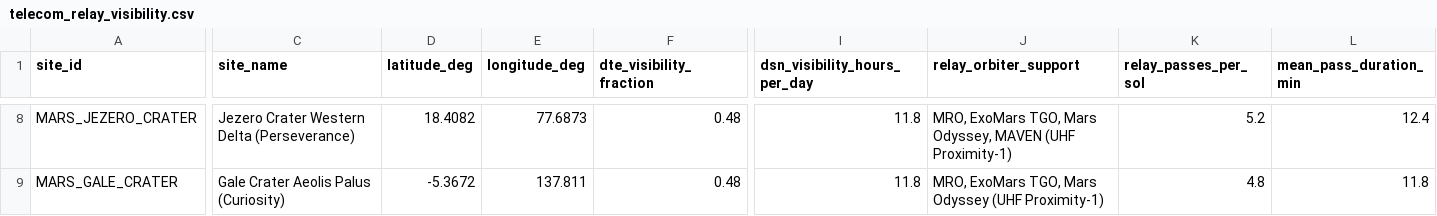
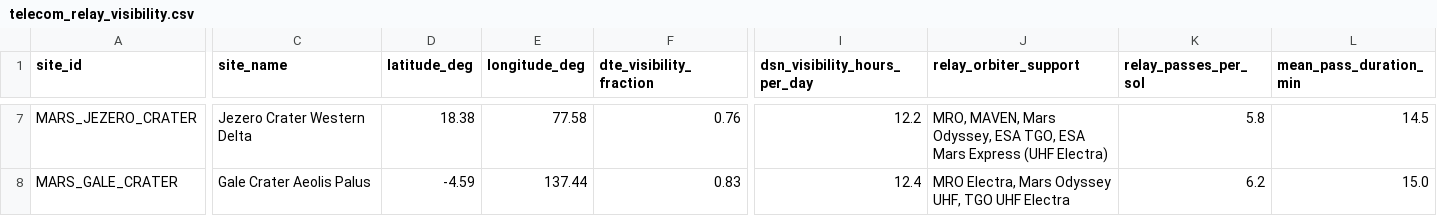
Before and after one commit to FameDied/mars-moon, a CSV file: data/processed/csv/telecom_relay_visibility.csv, drawn as a sheet; only a part is shown, gaps mark what is left out; addresses are those after the commit; the diff covers the shown part only; the diff names each change by its address in the sheet, - before the commit and + after, or states it on an @@ line.

```diff
--- a/data/processed/csv/telecom_relay_visibility.csv
+++ b/data/processed/csv/telecom_relay_visibility.csv
-C7 (site_name): Jezero Crater Western Delta (Perseverance)
+C7 (site_name): Jezero Crater Western Delta
-D7 (latitude_deg): 18.4082
+D7 (latitude_deg): 18.38
-E7 (longitude_deg): 77.6873
+E7 (longitude_deg): 77.58
-F7 (dte_visibility_fraction): 0.48
+F7 (dte_visibility_fraction): 0.76
-I7 (dsn_visibility_hours_per_day): 11.8
+I7 (dsn_visibility_hours_per_day): 12.2
-J7 (relay_orbiter_support): MRO, ExoMars TGO, Mars Odyssey, MAVEN (UHF Proximity-1)
+J7 (relay_orbiter_support): MRO, MAVEN, Mars Odyssey, ESA TGO, ESA Mars Express (UHF Electra)
-K7 (relay_passes_per_sol): 5.2
+K7 (relay_passes_per_sol): 5.8
-L7 (mean_pass_duration_min): 12.4
+L7 (mean_pass_duration_min): 14.5
-C8 (site_name): Gale Crater Aeolis Palus (Curiosity)
+C8 (site_name): Gale Crater Aeolis Palus
-D8 (latitude_deg): -5.3672
+D8 (latitude_deg): -4.59
-E8 (longitude_deg): 137.811
+E8 (longitude_deg): 137.44
-F8 (dte_visibility_fraction): 0.48
+F8 (dte_visibility_fraction): 0.83
-I8 (dsn_visibility_hours_per_day): 11.8
+I8 (dsn_visibility_hours_per_day): 12.4
-J8 (relay_orbiter_support): MRO, ExoMars TGO, Mars Odyssey (UHF Proximity-1)
+J8 (relay_orbiter_support): MRO Electra, Mars Odyssey UHF, TGO UHF Electra
-K8 (relay_passes_per_sol): 4.8
+K8 (relay_passes_per_sol): 6.2
-L8 (mean_pass_duration_min): 11.8
+L8 (mean_pass_duration_min): 15.0
```
Also changed, not shown: 4 added rows, 4 removed rows and 48 edited cells elsewhere in this file, data/processed/csv/lander_engineering_constraints.csv, data/processed/csv/regolith_geotechnics_psi.csv, 18 other files.
